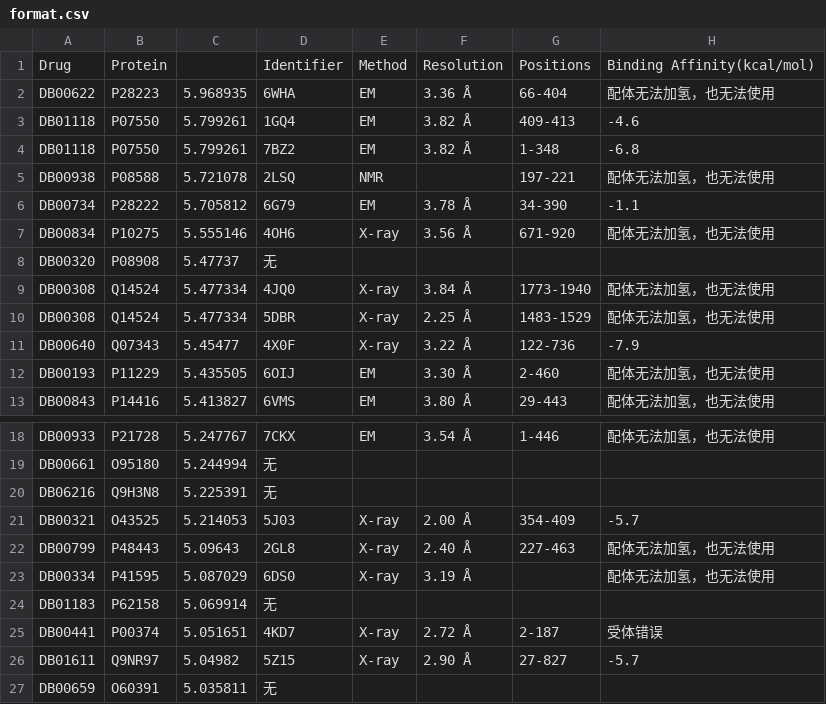
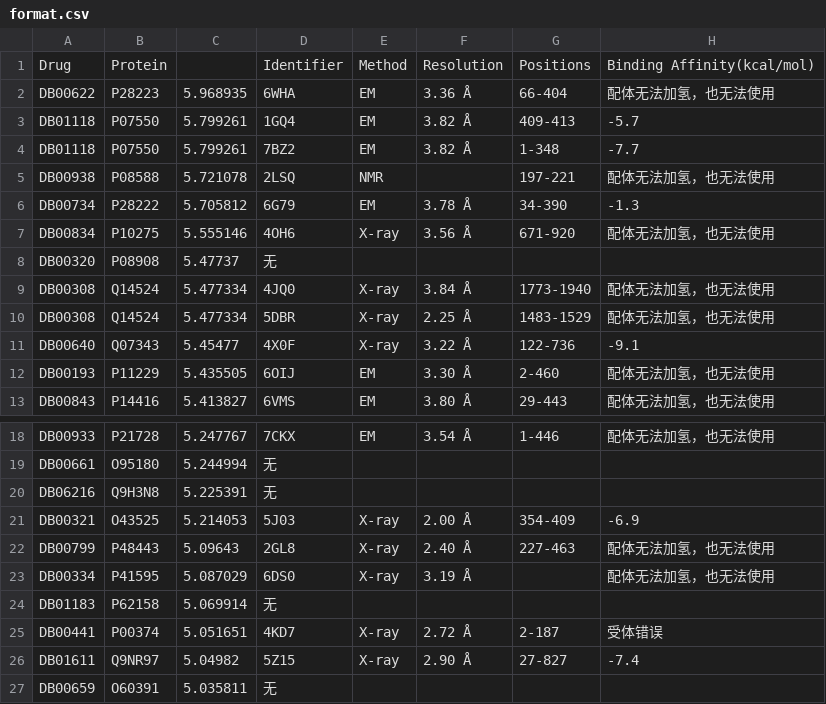
Before and after one commit to HuangStomach/tome-of-aghanim, a CSV file: 20210916-PDB/format.csv, drawn as a sheet; only a part is shown, gaps mark what is left out.

Commit message:
PDB 最终结果

```diff
--- a/20210916-PDB/format.csv
+++ b/20210916-PDB/format.csv
@@ -2,6 +2,6 @@ Drug, Protein, , Identifier, Method, Resolution, Positions, Binding Affinity(kca
 DB00622, P28223, 5.968935, 6WHA, EM, 3.36 Å, 66-404, 配体无法加氢，也无法使用
-DB01118, P07550, 5.799261, 1GQ4, EM, 3.82 Å, 409-413, -4.6
-DB01118, P07550, 5.799261, 7BZ2, EM, 3.82 Å, 1-348, -6.8
+DB01118, P07550, 5.799261, 1GQ4, EM, 3.82 Å, 409-413, -5.7
+DB01118, P07550, 5.799261, 7BZ2, EM, 3.82 Å, 1-348, -7.7
 DB00938, P08588, 5.721078, 2LSQ, NMR, , 197-221, 配体无法加氢，也无法使用
-DB00734, P28222, 5.705812, 6G79, EM, 3.78 Å, 34-390, -1.1
+DB00734, P28222, 5.705812, 6G79, EM, 3.78 Å, 34-390, -1.3
 DB00834, P10275, 5.555146, 4OH6, X-ray, 3.56 Å, 671-920, 配体无法加氢，也无法使用
@@ -10,3 +10,3 @@ DB00308, Q14524, 5.477334, 4JQ0, X-ray, 3.84 Å, 1773-1940, 配体无法加氢
 DB00308, Q14524, 5.477334, 5DBR, X-ray, 2.25 Å, 1483-1529, 配体无法加氢，也无法使用
-DB00640, Q07343, 5.45477, 4X0F, X-ray, 3.22 Å, 122-736, -7.9
+DB00640, Q07343, 5.45477, 4X0F, X-ray, 3.22 Å, 122-736, -9.1
 DB00193, P11229, 5.435505, 6OIJ, EM, 3.30 Å, 2-460, 配体无法加氢，也无法使用
@@ -20,3 +20,3 @@ DB00661, O95180, 5.244994, 无
 DB06216, Q9H3N8, 5.225391, 无
-DB00321, O43525, 5.214053, 5J03, X-ray, 2.00 Å, 354-409, -5.7
+DB00321, O43525, 5.214053, 5J03, X-ray, 2.00 Å, 354-409, -6.9
 DB00799, P48443, 5.09643, 2GL8, X-ray, 2.40 Å, 227-463, 配体无法加氢，也无法使用
@@ -25,3 +25,3 @@ DB01183, P62158, 5.069914, 无
 DB00441, P00374, 5.051651, 4KD7, X-ray, 2.72 Å, 2-187, 受体错误
-DB01611, Q9NR97, 5.04982, 5Z15, X-ray, 2.90 Å, 27-827, -5.7
+DB01611, Q9NR97, 5.04982, 5Z15, X-ray, 2.90 Å, 27-827, -7.4
 DB00659, O60391, 5.035811, 无
```
